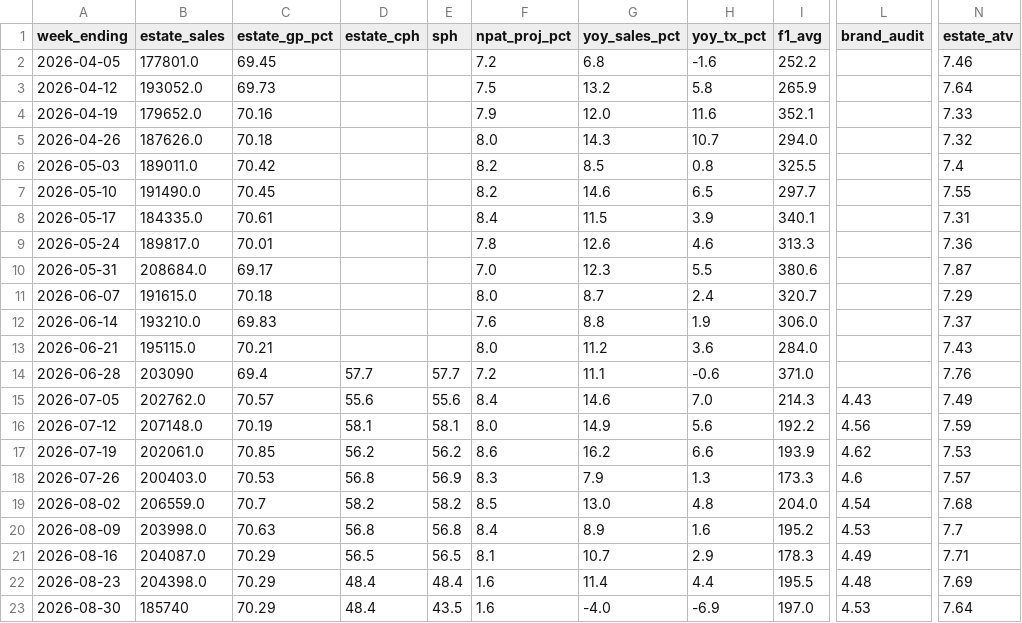
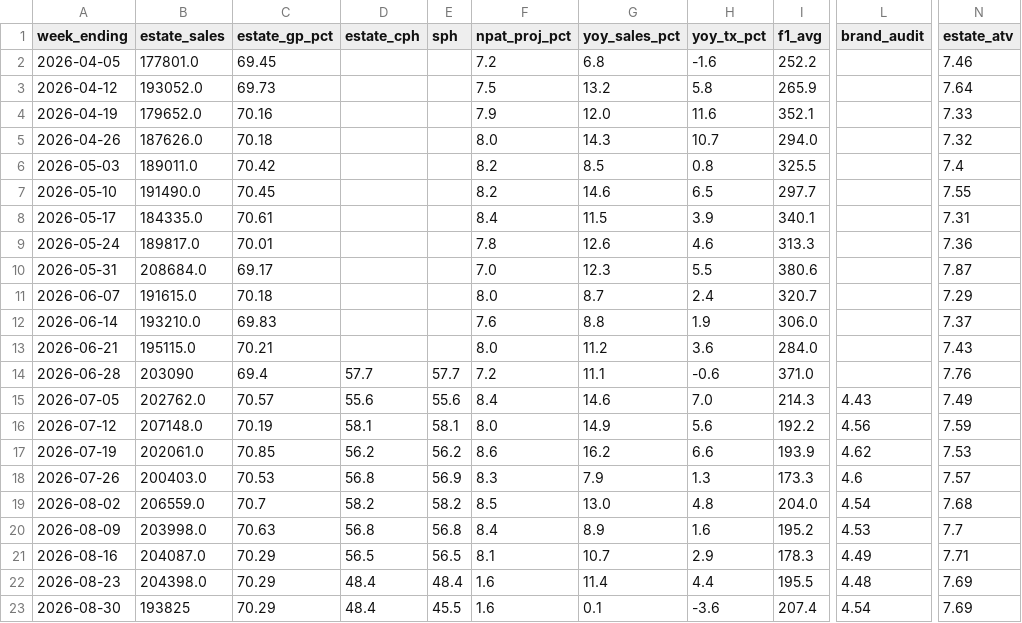
Before and after one commit to Fontana1974/bewiched-dashboards, a CSV file: weekly_history.csv, drawn as a sheet; only a part is shown, gaps mark what is left out; the diff names each change by its address in the sheet, - before the commit and + after, or states it on an @@ line.

```diff
--- a/weekly_history.csv
+++ b/weekly_history.csv
-B23 (estate_sales): 185740
+B23 (estate_sales): 193825
-E23 (sph): 43.5
+E23 (sph): 45.5
-G23 (yoy_sales_pct): -4.0
+G23 (yoy_sales_pct): 0.1
-H23 (yoy_tx_pct): -6.9
+H23 (yoy_tx_pct): -3.6
-I23 (f1_avg): 197.0
+I23 (f1_avg): 207.4
-L23 (brand_audit): 4.53
+L23 (brand_audit): 4.54
-N23 (estate_atv): 7.64
+N23 (estate_atv): 7.69
```
Also changed, not shown: sph_history.csv, the_race.csv, 49 other files.
